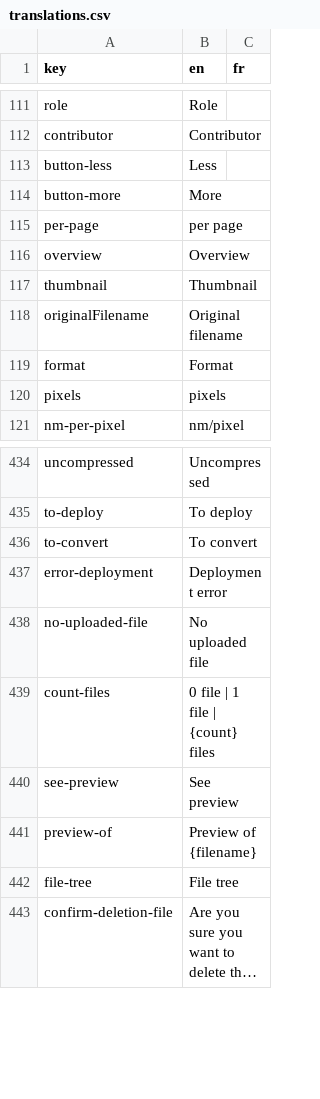
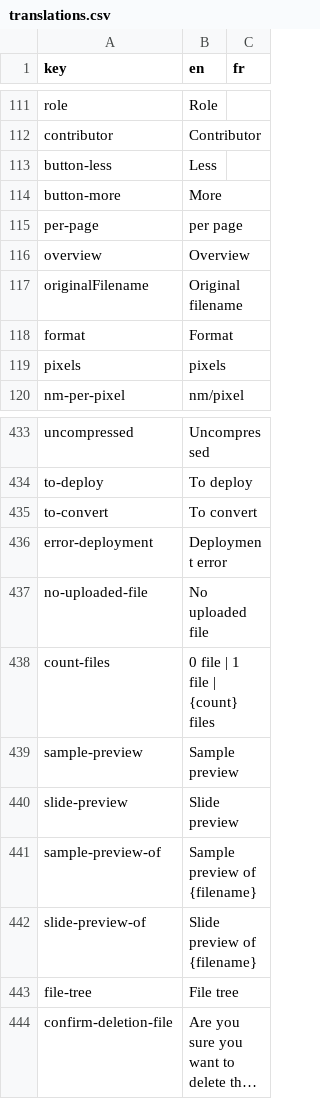
Before and after one commit to cytomine/Cytomine-Web-UI, a CSV file: src/locales/translations.csv, drawn as a sheet; only a part is shown, gaps mark what is left out; long unchanged cells end in ….

Commit message:
Slide and sample preview available in storage page

```diff
--- a/src/locales/translations.csv
+++ b/src/locales/translations.csv
@@ -116,3 +116,2 @@ per-page,per page,
 overview,Overview,
-thumbnail,Thumbnail,
 originalFilename,Original filename,
@@ -439,4 +438,6 @@ no-uploaded-file,No uploaded file,
 count-files,0 file | 1 file | {count} files,
-see-preview,See preview,
-preview-of,Preview of {filename},
+sample-preview,Sample preview,
+slide-preview,Slide preview,
+sample-preview-of,Sample preview of {filename},
+slide-preview-of,Slide preview of {filename},
 file-tree,File tree,
```
Also changed, not shown: 3 other files.
